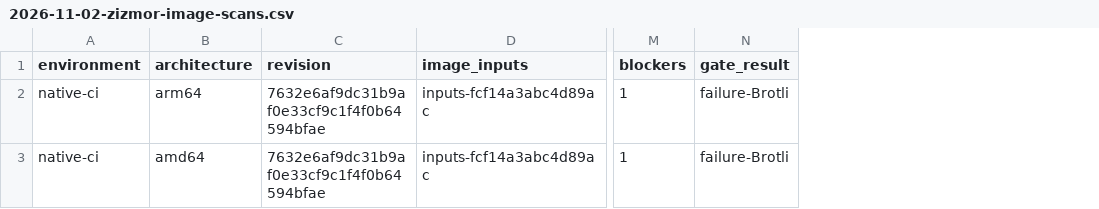
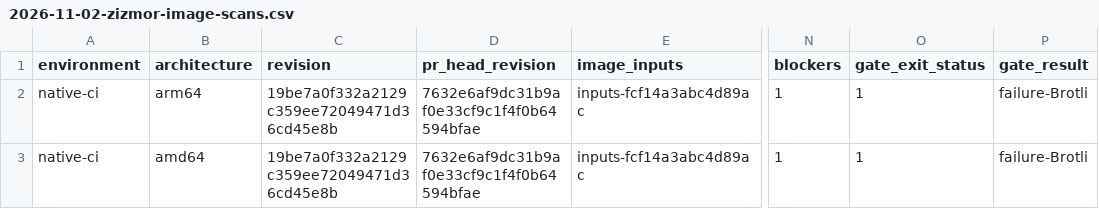
Before and after one commit to uist1idrju3i/MSD-Linux, a CSV file: docs/experiments/2026-11-02-zizmor-image-scans.csv, drawn as a sheet; only a part is shown, gaps mark what is left out; the diff names each change by its address in the sheet, - before the commit and + after, or states it on an @@ line.

```diff
--- a/docs/experiments/2026-11-02-zizmor-image-scans.csv
+++ b/docs/experiments/2026-11-02-zizmor-image-scans.csv
+column D (pr_head_revision), rows 2-3: 7632e6af9dc31b9af0e33cf9c1f4f0b64594bfae | 7632e6af9dc31b9af0e33cf9c1f4f0b64594bfae
+column O (gate_exit_status), rows 2-3: 1 | 1
-C2:C3 (revision): 7632e6af9dc31b9af0e33cf9c1f4f0b64594bfae
+C2:C3 (revision): 19be7a0f332a2129c359ee72049471d36cd45e8b
```
Also changed, not shown: 1 other file.
